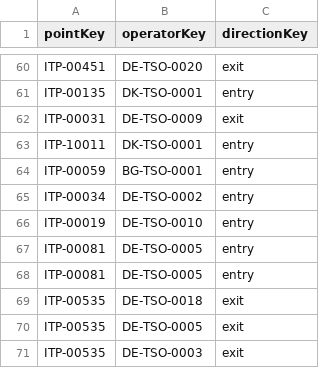
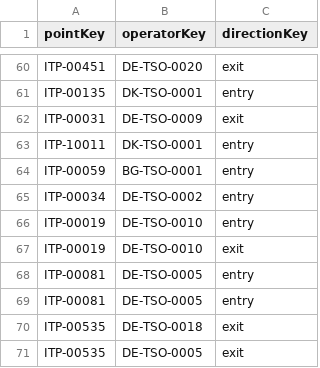
Before and after one commit to energyandcleanair/fossil_shipment_tracker, a CSV file: assets/entsog/opd_to_remove.csv, drawn as a sheet; only a part is shown, gaps mark what is left out; the shorter side is filled out with more unchanged rows.

Commit message:
-removing double Uberarcken

```diff
--- a/assets/entsog/opd_to_remove.csv
+++ b/assets/entsog/opd_to_remove.csv
@@ -66,2 +66,3 @@ ITP-00034,DE-TSO-0002,entry
 ITP-00019,DE-TSO-0010,entry
+ITP-00019,DE-TSO-0010,exit
 ITP-00081,DE-TSO-0005,entry
```
